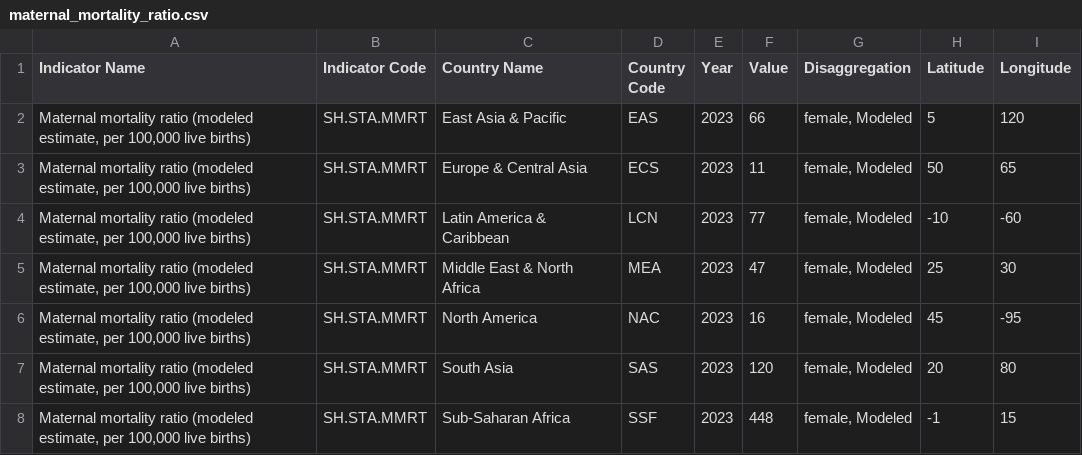
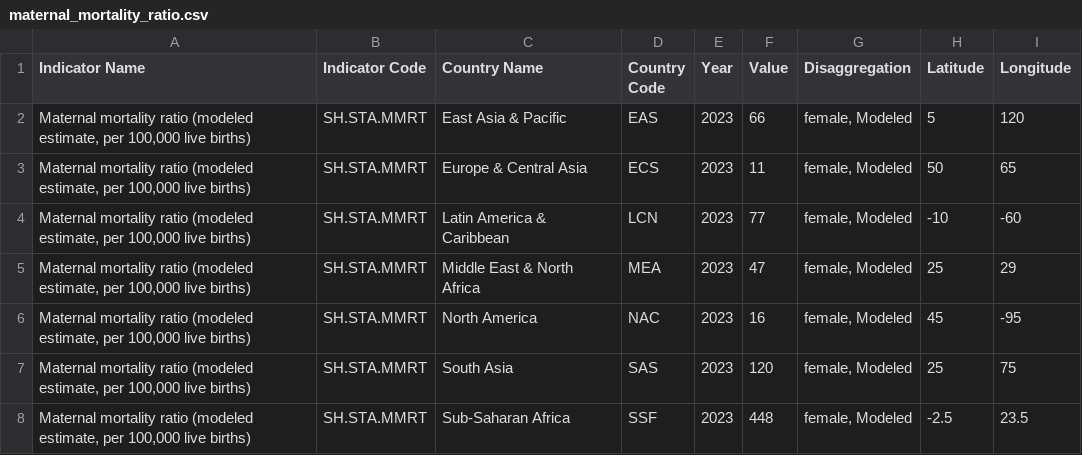
Before and after one commit to rcha0109/3179_Week10_HW, a CSV file: data/maternal_mortality_ratio.csv, drawn as a sheet.

Commit message:
Update maternal_mortality_ratio.csv

```diff
--- a/data/maternal_mortality_ratio.csv
+++ b/data/maternal_mortality_ratio.csv
@@ -4,5 +4,5 @@ Indicator Name,Indicator Code,Country Name,Country Code,Year,Value,Disaggregatio
 "Maternal mortality ratio (modeled estimate, per 100,000 live births)",SH.STA.MMRT,Latin America & Caribbean,LCN,2023,77,"female, Modeled",-10,-60
-"Maternal mortality ratio (modeled estimate, per 100,000 live births)",SH.STA.MMRT,Middle East & North Africa,MEA,2023,47,"female, Modeled",25,30
+"Maternal mortality ratio (modeled estimate, per 100,000 live births)",SH.STA.MMRT,Middle East & North Africa,MEA,2023,47,"female, Modeled",25,29
 "Maternal mortality ratio (modeled estimate, per 100,000 live births)",SH.STA.MMRT,North America,NAC,2023,16,"female, Modeled",45,-95
-"Maternal mortality ratio (modeled estimate, per 100,000 live births)",SH.STA.MMRT,South Asia,SAS,2023,120,"female, Modeled",20,80
-"Maternal mortality ratio (modeled estimate, per 100,000 live births)",SH.STA.MMRT,Sub-Saharan Africa,SSF,2023,448,"female, Modeled",-1,15
+"Maternal mortality ratio (modeled estimate, per 100,000 live births)",SH.STA.MMRT,South Asia,SAS,2023,120,"female, Modeled",25,75
+"Maternal mortality ratio (modeled estimate, per 100,000 live births)",SH.STA.MMRT,Sub-Saharan Africa,SSF,2023,448,"female, Modeled",-2.5,23.5
```
